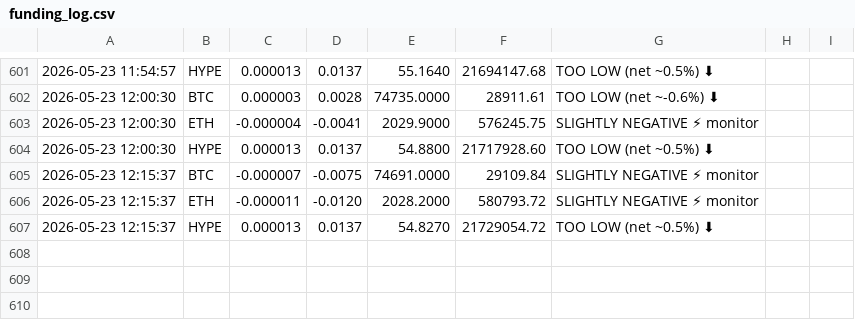
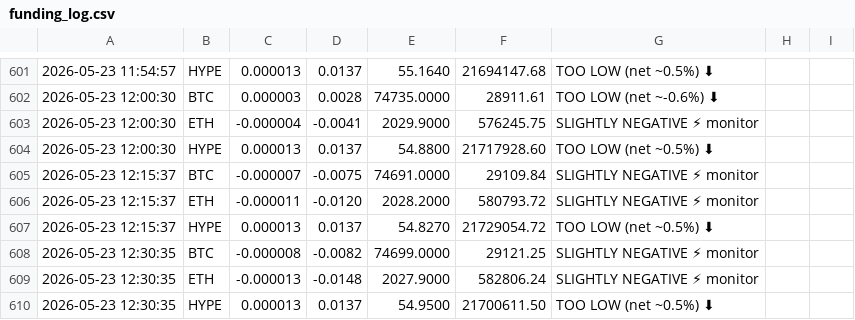
Before and after one commit to kieranlim-3/hl-funding-monitor, a CSV file: funding_log.csv, drawn as a sheet; only a part is shown, gaps mark what is left out; the diff names each change by its address in the sheet, - before the commit and + after, or states it on an @@ line.

```diff
--- a/funding_log.csv
+++ b/funding_log.csv
+row 608: 2026-05-23 12:30:35 | BTC | -0.000008 | -0.0082 | 74699.0000 | 29121.25 | SLIGHTLY NEGATIVE ⚡ monitor
+row 609: 2026-05-23 12:30:35 | ETH | -0.000013 | -0.0148 | 2027.9000 | 582806.24 | SLIGHTLY NEGATIVE ⚡ monitor
+row 610: 2026-05-23 12:30:35 | HYPE | 0.000013 | 0.0137 | 54.9500 | 21700611.50 | TOO LOW (net ~0.5%) ⬇
```
Also changed, not shown: 1 other file.
